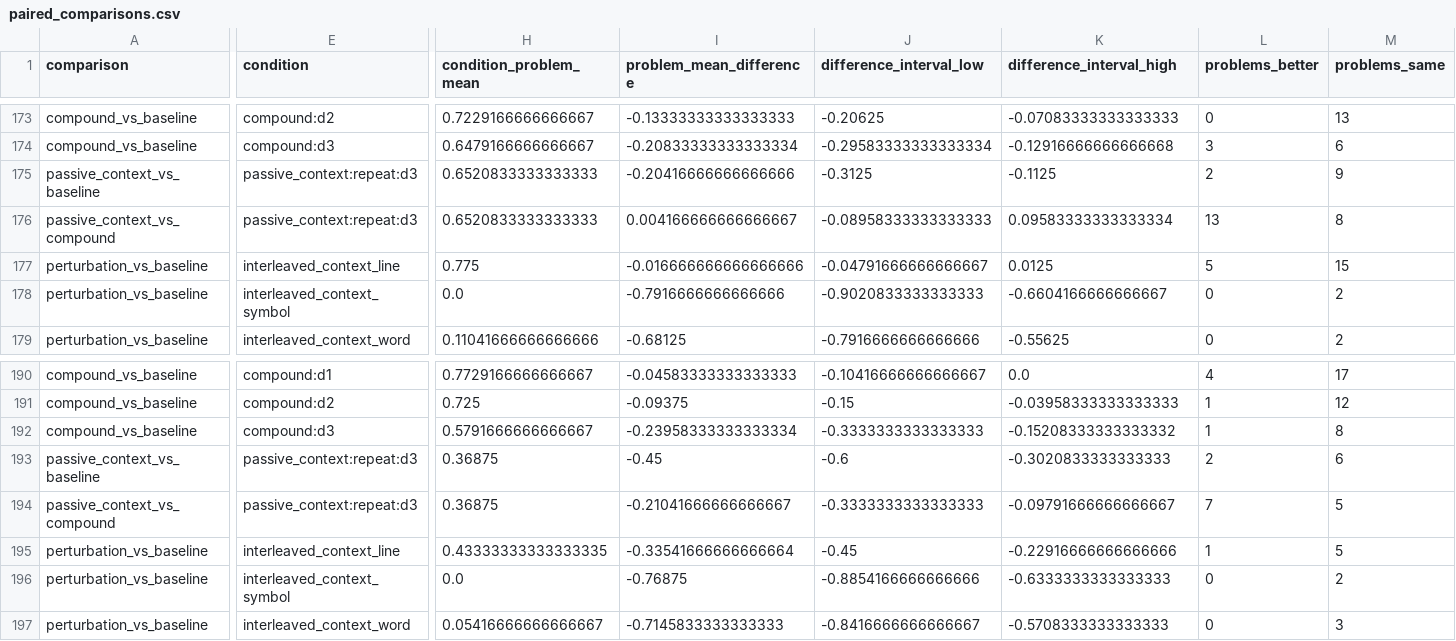
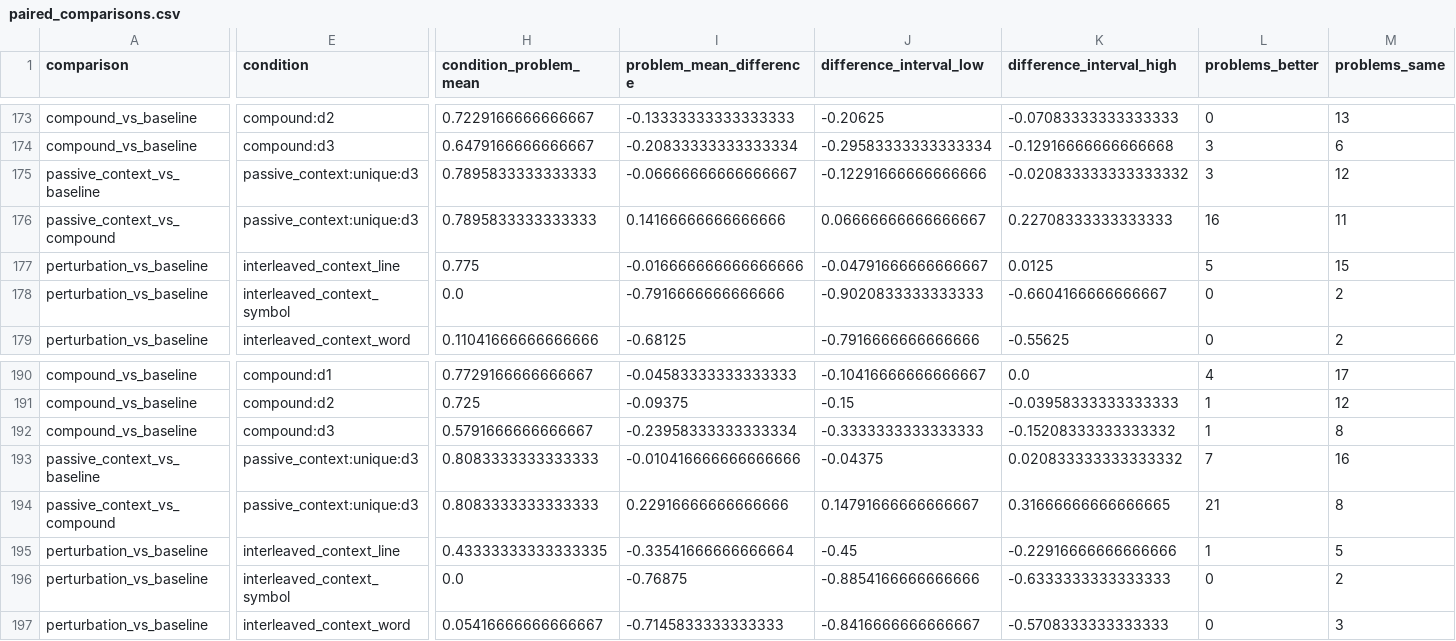
Before and after one commit to pavelgolikov/Robust-Reasoning-Benchmark, a CSV file: experiments/analysis/rebuttal_stats/paired_comparisons.csv, drawn as a sheet; only a part is shown, gaps mark what is left out; the diff covers the shown part only; the diff names each change by its address in the sheet, - before the commit and + after, or states it on an @@ line.

```diff
--- a/experiments/analysis/rebuttal_stats/paired_comparisons.csv
+++ b/experiments/analysis/rebuttal_stats/paired_comparisons.csv
-E175:E176 (condition): passive_context:repeat:d3
+E175:E176 (condition): passive_context:unique:d3
-H175:H176 (condition_problem_mean): 0.6520833333333333
+H175:H176 (condition_problem_mean): 0.7895833333333333
-I175 (problem_mean_difference): -0.20416666666666666
+I175 (problem_mean_difference): -0.06666666666666667
-J175 (difference_interval_low): -0.3125
+J175 (difference_interval_low): -0.12291666666666666
-K175 (difference_interval_high): -0.1125
+K175 (difference_interval_high): -0.020833333333333332
-L175 (problems_better): 2
+L175 (problems_better): 3
-M175 (problems_same): 9
+M175 (problems_same): 12
-I176 (problem_mean_difference): 0.004166666666666667
+I176 (problem_mean_difference): 0.14166666666666666
-J176 (difference_interval_low): -0.08958333333333333
+J176 (difference_interval_low): 0.06666666666666667
-K176 (difference_interval_high): 0.09583333333333334
+K176 (difference_interval_high): 0.22708333333333333
-L176 (problems_better): 13
+L176 (problems_better): 16
-M176 (problems_same): 8
+M176 (problems_same): 11
-E193:E194 (condition): passive_context:repeat:d3
+E193:E194 (condition): passive_context:unique:d3
-H193:H194 (condition_problem_mean): 0.36875
+H193:H194 (condition_problem_mean): 0.8083333333333333
-I193 (problem_mean_difference): -0.45
+I193 (problem_mean_difference): -0.010416666666666666
-J193 (difference_interval_low): -0.6
+J193 (difference_interval_low): -0.04375
-K193 (difference_interval_high): -0.3020833333333333
+K193 (difference_interval_high): 0.020833333333333332
-L193 (problems_better): 2
+L193 (problems_better): 7
-M193 (problems_same): 6
+M193 (problems_same): 16
-I194 (problem_mean_difference): -0.21041666666666667
+I194 (problem_mean_difference): 0.22916666666666666
-J194 (difference_interval_low): -0.3333333333333333
+J194 (difference_interval_low): 0.14791666666666667
-K194 (difference_interval_high): -0.09791666666666667
+K194 (difference_interval_high): 0.31666666666666665
-L194 (problems_better): 7
+L194 (problems_better): 21
-M194 (problems_same): 5
+M194 (problems_same): 8
```
Also changed, not shown: 76 edited cells elsewhere in this file, experiments/analysis/rebuttal_stats/decode_recovery_metrics.csv, experiments/analysis/rebuttal_stats/summary_counts.csv, 3 other files.
